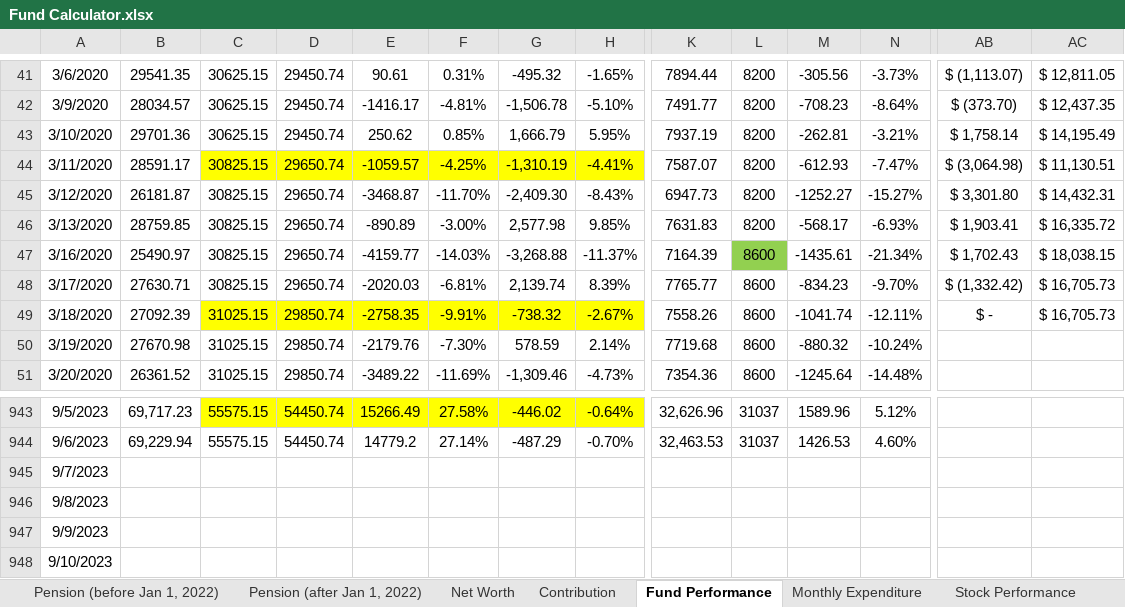
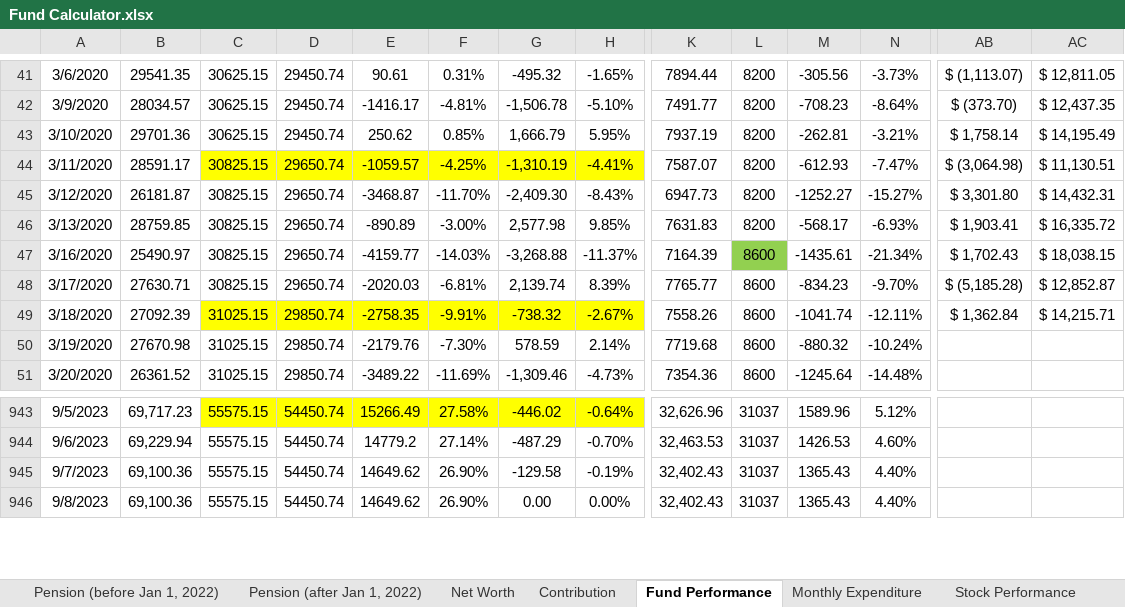
Before and after one commit to JinCheolChoi/Fund_Calculator, an Excel workbook: Fund Calculator.xlsx, sheet Fund Performance, drawn as a sheet; only a part is shown, gaps mark what is left out; values as stored, in another font and other column widths than the file's, no borders; charts and pictures not drawn; rows hold the shown columns only; the diff covers the shown part only; the diff names each change by its address in the sheet, - before the commit and + after, or states it on an @@ line.

Commit message:
2023-10-10 - L

```diff
--- a/Fund Calculator.xlsx (sheet Fund Performance)
+++ b/Fund Calculator.xlsx (sheet Fund Performance)
-AB48: $ (1,332.42)
+AB48: $ (5,185.28)
-AC48: $ 16,705.73
+AC48: $ 12,852.87
-AB49: $ -
+AB49: $ 1,362.84
-AC49: $ 16,705.73
+AC49: $ 14,215.71
-B945:B946: (empty)
+B945:B946: 69,100.36
-C945:C946: (empty)
+C945:C946: 55575.15
-D945:D946: (empty)
+D945:D946: 54450.74
-E945:E946: (empty)
+E945:E946: 14649.62
-F945:F946: (empty)
+F945:F946: 26.90%
-G945: (empty)
+G945: -129.58
-H945: (empty)
+H945: -0.19%
-K945:K946: (empty)
+K945:K946: 32,402.43
-L945:L946: (empty)
+L945:L946: 31037
-M945:M946: (empty)
+M945:M946: 1365.43
-N945:N946: (empty)
+N945:N946: 4.40%
-G946: (empty)
+G946: 0.00
-H946: (empty)
+H946: 0.00%
-row 947: 9/9/2023
-row 948: 9/10/2023
```
Also changed, not shown: 8 removed rows, 434 edited cells and cell formats elsewhere in this sheet, sheet Monthly Expenditure, sheet Net Worth, charts or pictures.
